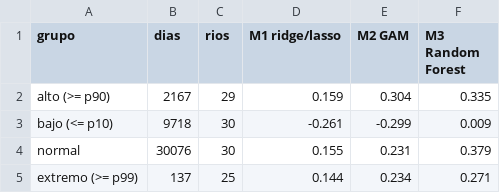
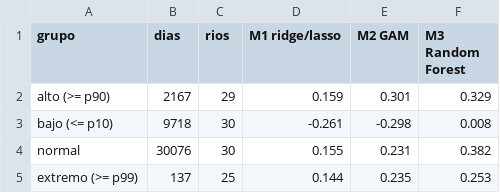
Before and after one commit to romi2134/Topicos-Final, a CSV file: resultados/diagnostico_caudales.csv, drawn as a sheet.

```diff
--- a/resultados/diagnostico_caudales.csv
+++ b/resultados/diagnostico_caudales.csv
@@ -1,5 +1,5 @@
 "grupo","dias","rios","M1 ridge/lasso","M2 GAM","M3 Random Forest"
-"alto (>= p90)",2167,29,0.159,0.304,0.335
-"bajo (<= p10)",9718,30,-0.261,-0.299,0.009
-"normal",30076,30,0.155,0.231,0.379
-"extremo (>= p99)",137,25,0.144,0.234,0.271
+"alto (>= p90)",2167,29,0.159,0.301,0.329
+"bajo (<= p10)",9718,30,-0.261,-0.298,0.008
+"normal",30076,30,0.155,0.231,0.382
+"extremo (>= p99)",137,25,0.144,0.235,0.253
```
Also changed, not shown: resultados/prueba_por_anio.csv, resultados/prueba_por_rio.csv, 12 other files.
